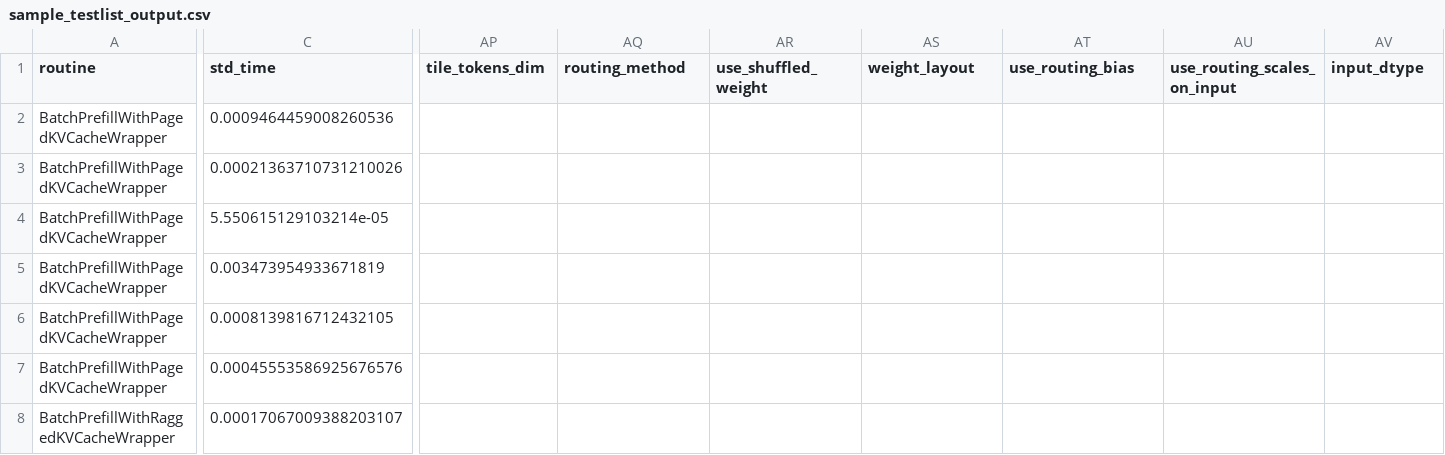
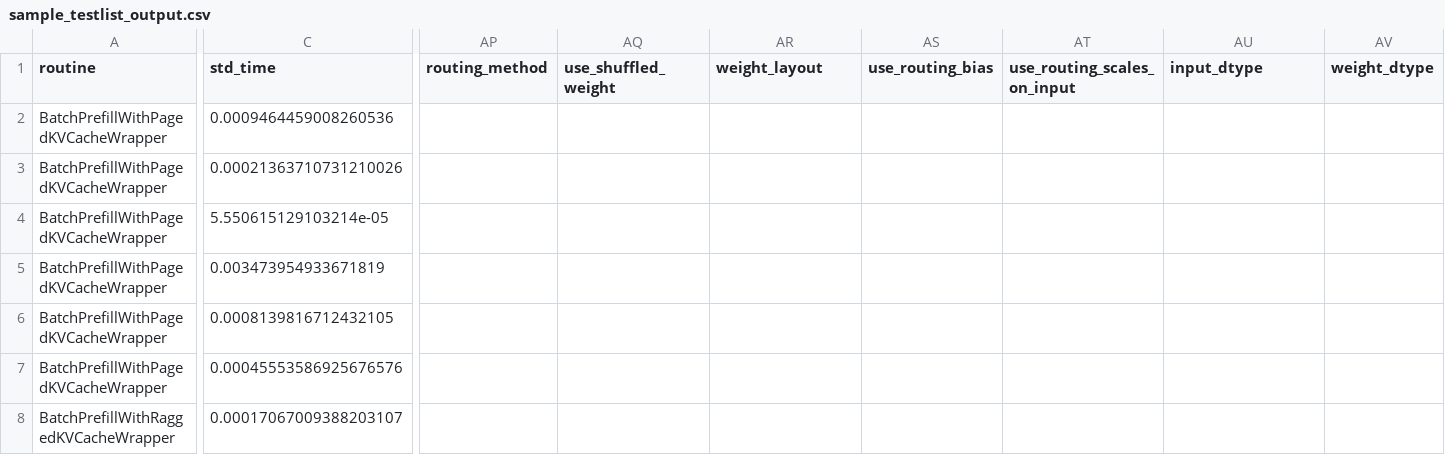
Before and after one commit to YASoftwareDev/flashinfer, a CSV file: benchmarks/samples/sample_testlist_output.csv, drawn as a sheet; only a part is shown, gaps mark what is left out; the diff covers the shown part only; the diff names each change by its address in the sheet, - before the commit and + after, or states it on an @@ line.

Commit message:
[API change] deprecate tile_token_dim in trtllm_moe (#2086)
<!-- .github/pull_request_template.md -->

## 📌 Description
Deprecate `tile_token_dim` in trtllm_moe. It is already not used and
mark with deprecation warning, plan to deprecate totally in next major
release
<!-- What does this PR do? Briefly describe the changes and why they’re
needed. -->

## 🔍 Related Issues

<!-- Link any related issues here -->

## 🚀 Pull Request Checklist

Thank you for contributing to FlashInfer! Before we review your pull
request, please make sure the following items are complete.

### ✅ Pre-commit Checks

- [x] I have installed `pre-commit` by running `pip install pre-commit`
(or used your preferred method).
- [x] I have installed the hooks with `pre-commit install`.
- [x] I have run the hooks manually with `pre-commit run --all-files`
and fixed any reported issues.

> If you are unsure about how to set up `pre-commit`, see [the
pre-commit documentation](https://pre-commit.com/).

## 🧪 Tests

- [ ] Tests have been added or updated as needed.
- [ ] All tests are passing (`unittest`, etc.).

## Reviewer Notes

<!-- Optional: anything you'd like reviewers to focus on, concerns, etc.
-->


<!-- This is an auto-generated comment: release notes by coderabbit.ai
-->

## Summary by CodeRabbit

* **Refactor**
* Removed the deprecated `tile_tokens_dim` parameter from MOE benchmarks
and kernel functions, streamlining API calls and eliminating associated
deprecation warnings.

<!-- end of auto-generated comment: release notes by coderabbit.ai -->

Signed-off-by: jiahanc <173873397+jiahanc@users.noreply.github.com>

```diff
--- a/benchmarks/samples/sample_testlist_output.csv
+++ b/benchmarks/samples/sample_testlist_output.csv
-AP1: tile_tokens_dim
+AP1: routing_method
-AQ1: routing_method
+AQ1: use_shuffled_weight
-AR1: use_shuffled_weight
+AR1: weight_layout
-AS1: weight_layout
+AS1: use_routing_bias
-AT1: use_routing_bias
+AT1: use_routing_scales_on_input
-AU1: use_routing_scales_on_input
+AU1: input_dtype
-AV1: input_dtype
+AV1: weight_dtype
```
Also changed, not shown: 16 edited cells elsewhere in this file, 9 other files.
